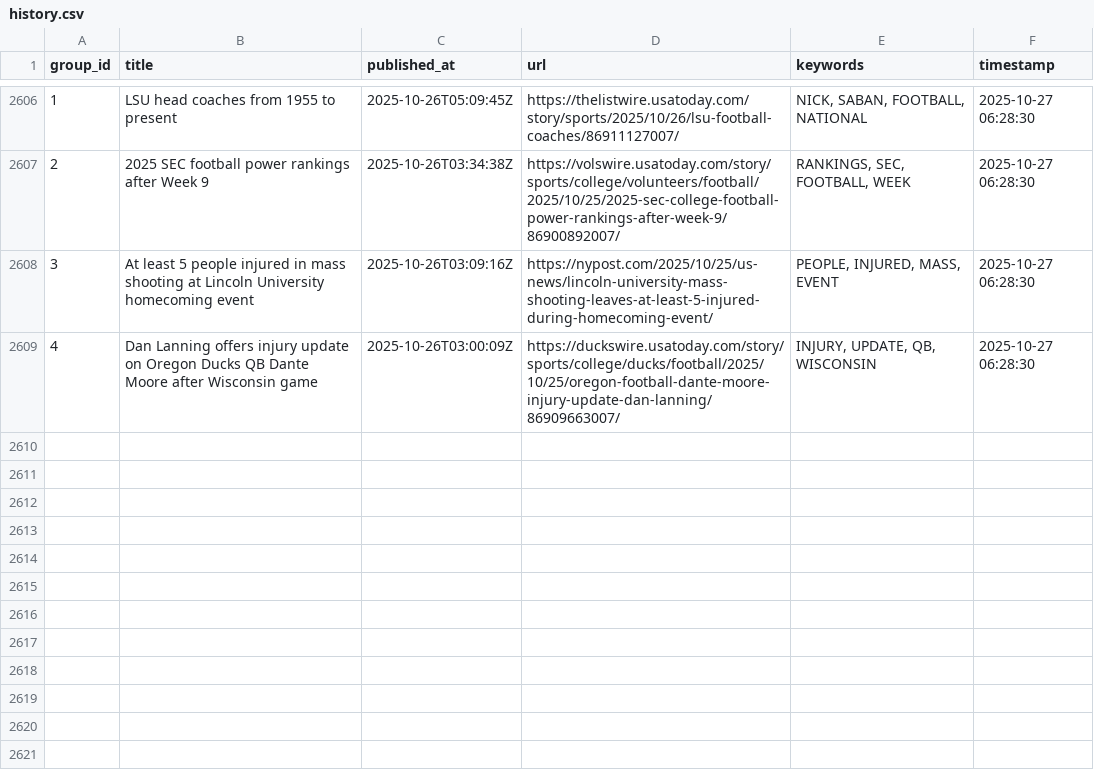
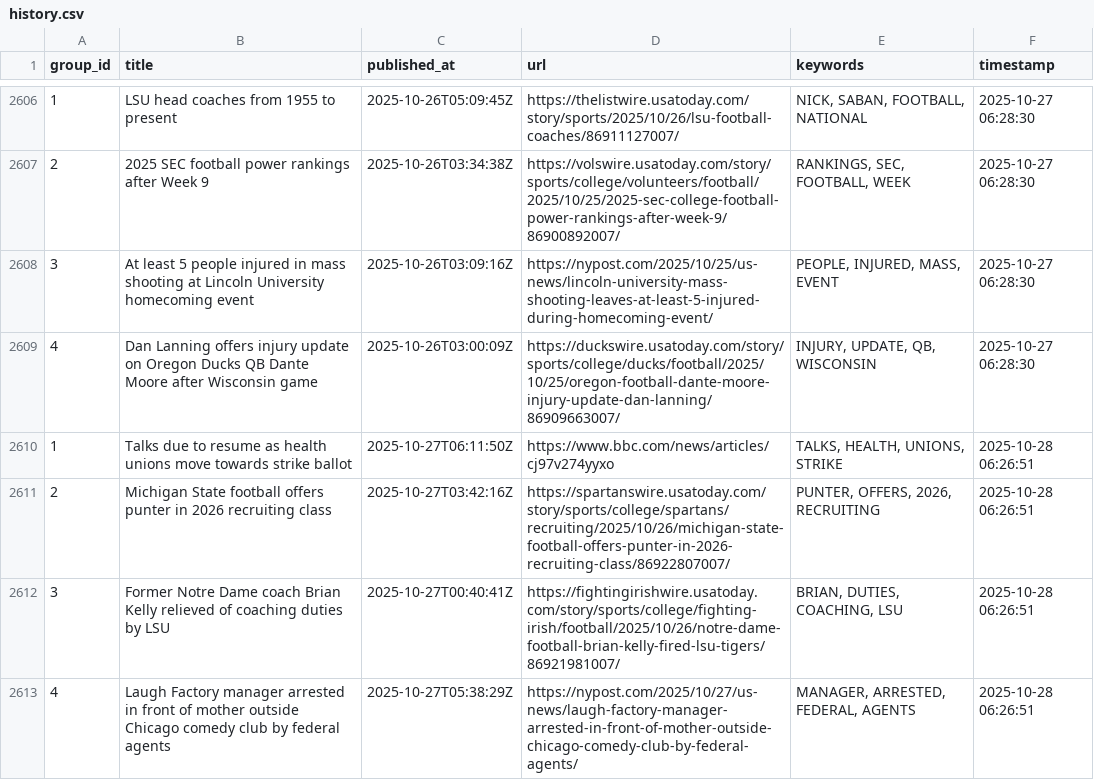
Before and after one commit to lileungws/whatsnews01, a CSV file: history/history.csv, drawn as a sheet; only a part is shown, gaps mark what is left out; the diff names each change by its address in the sheet, - before the commit and + after, or states it on an @@ line.

Commit message:
Update keywords main.csv

```diff
--- a/history/history.csv
+++ b/history/history.csv
+row 2610: 1 | Talks due to resume as health unions move towards strike ballot | 2025-10-27T06:11:50Z | https://www.bbc.com/news/articles/cj97v274yyxo | TALKS, HEALTH, UNIONS, STRIKE | 2025-10-28 06:26:51
+row 2611: 2 | Michigan State football offers punter in 2026 recruiting class | 2025-10-27T03:42:16Z | https://spartanswire.usatoday.com/story/sports/college/spartans/recruiting/2025/10/26/michigan-state-football-offers-punter-in-2026-recruiting-class/86922807007/ | PUNTER, OFFERS, 2026, RECRUITING | 2025-10-28 06:26:51
+row 2612: 3 | Former Notre Dame coach Brian Kelly relieved of coaching duties by LSU | 2025-10-27T00:40:41Z | https://fightingirishwire.usatoday.com/story/sports/college/fighting-irish/football/2025/10/26/notre-dame-football-brian-kelly-fired-lsu-tigers/86921981007/ | BRIAN, DUTIES, COACHING, LSU | 2025-10-28 06:26:51
+row 2613: 4 | Laugh Factory manager arrested in front of mother outside Chicago comedy club by federal agents | 2025-10-27T05:38:29Z | https://nypost.com/2025/10/27/us-news/laugh-factory-manager-arrested-in-front-of-mother-outside-chicago-comedy-club-by-federal-agents/ | MANAGER, ARRESTED, FEDERAL, AGENTS | 2025-10-28 06:26:51
```
Also changed, not shown: web/data/main.csv.
